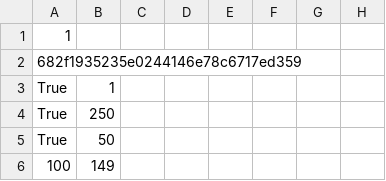
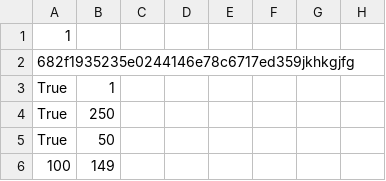
Before and after one commit to oragaptech/pixelArt, a CSV file: 7a.csv, drawn as a sheet; only a part is shown; the diff names each change by its address in the sheet, - before the commit and + after, or states it on an @@ line.

Commit message:
Update 7a.csv

```diff
--- a/7a.csv
+++ b/7a.csv
-A2: 682f1935235e0244146e78c6717ed359
+A2: 682f1935235e0244146e78c6717ed359jkhkgjfg
```
